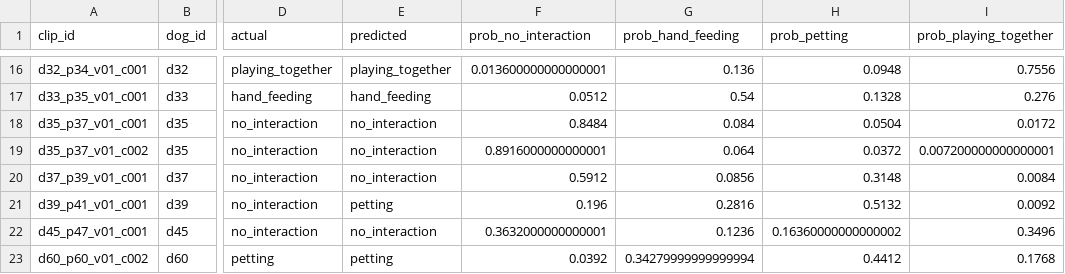
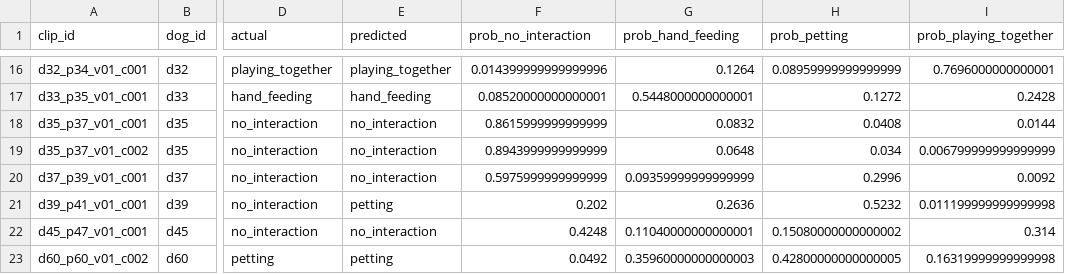
Before and after one commit to ZHAO-1221/PRS, a CSV file: pet_recognition_system/outputs/best_models/interaction/ensemble_test_predictions.csv, drawn as a sheet; only a part is shown, gaps mark what is left out; the diff covers the shown part only; the diff names each change by its address in the sheet, - before the commit and + after, or states it on an @@ line.

```diff
--- a/pet_recognition_system/outputs/best_models/interaction/ensemble_test_predictions.csv
+++ b/pet_recognition_system/outputs/best_models/interaction/ensemble_test_predictions.csv
-F16 (prob_no_interaction): 0.013600000000000001
+F16 (prob_no_interaction): 0.014399999999999996
-G16 (prob_hand_feeding): 0.136
+G16 (prob_hand_feeding): 0.1264
-H16 (prob_petting): 0.0948
+H16 (prob_petting): 0.08959999999999999
-I16 (prob_playing_together): 0.7556
+I16 (prob_playing_together): 0.7696000000000001
-F17 (prob_no_interaction): 0.0512
+F17 (prob_no_interaction): 0.08520000000000001
-G17 (prob_hand_feeding): 0.54
+G17 (prob_hand_feeding): 0.5448000000000001
-H17 (prob_petting): 0.1328
+H17 (prob_petting): 0.1272
-I17 (prob_playing_together): 0.276
+I17 (prob_playing_together): 0.2428
-F18 (prob_no_interaction): 0.8484
+F18 (prob_no_interaction): 0.8615999999999999
-G18 (prob_hand_feeding): 0.084
+G18 (prob_hand_feeding): 0.0832
-H18 (prob_petting): 0.0504
+H18 (prob_petting): 0.0408
-I18 (prob_playing_together): 0.0172
+I18 (prob_playing_together): 0.0144
-F19 (prob_no_interaction): 0.8916000000000001
+F19 (prob_no_interaction): 0.8943999999999999
-G19 (prob_hand_feeding): 0.064
+G19 (prob_hand_feeding): 0.0648
-H19 (prob_petting): 0.0372
+H19 (prob_petting): 0.034
-I19 (prob_playing_together): 0.007200000000000001
+I19 (prob_playing_together): 0.006799999999999999
-F20 (prob_no_interaction): 0.5912
+F20 (prob_no_interaction): 0.5975999999999999
-G20 (prob_hand_feeding): 0.0856
+G20 (prob_hand_feeding): 0.09359999999999999
-H20 (prob_petting): 0.3148
+H20 (prob_petting): 0.2996
-I20 (prob_playing_together): 0.0084
+I20 (prob_playing_together): 0.0092
-F21 (prob_no_interaction): 0.196
+F21 (prob_no_interaction): 0.202
-G21 (prob_hand_feeding): 0.2816
+G21 (prob_hand_feeding): 0.2636
-H21 (prob_petting): 0.5132
+H21 (prob_petting): 0.5232
-I21 (prob_playing_together): 0.0092
+I21 (prob_playing_together): 0.011199999999999998
-F22 (prob_no_interaction): 0.3632000000000001
+F22 (prob_no_interaction): 0.4248
-G22 (prob_hand_feeding): 0.1236
+G22 (prob_hand_feeding): 0.11040000000000001
-H22 (prob_petting): 0.16360000000000002
+H22 (prob_petting): 0.15080000000000002
-I22 (prob_playing_together): 0.3496
+I22 (prob_playing_together): 0.314
-F23 (prob_no_interaction): 0.0392
+F23 (prob_no_interaction): 0.0492
-G23 (prob_hand_feeding): 0.34279999999999994
+G23 (prob_hand_feeding): 0.35960000000000003
-H23 (prob_petting): 0.4412
+H23 (prob_petting): 0.42800000000000005
-I23 (prob_playing_together): 0.1768
+I23 (prob_playing_together): 0.16319999999999998
```
Also changed, not shown: 66 edited cells elsewhere in this file, pet_recognition_system/outputs/best_models/manifests/interaction_manifest_mixed_v2.csv, 21 other files.
